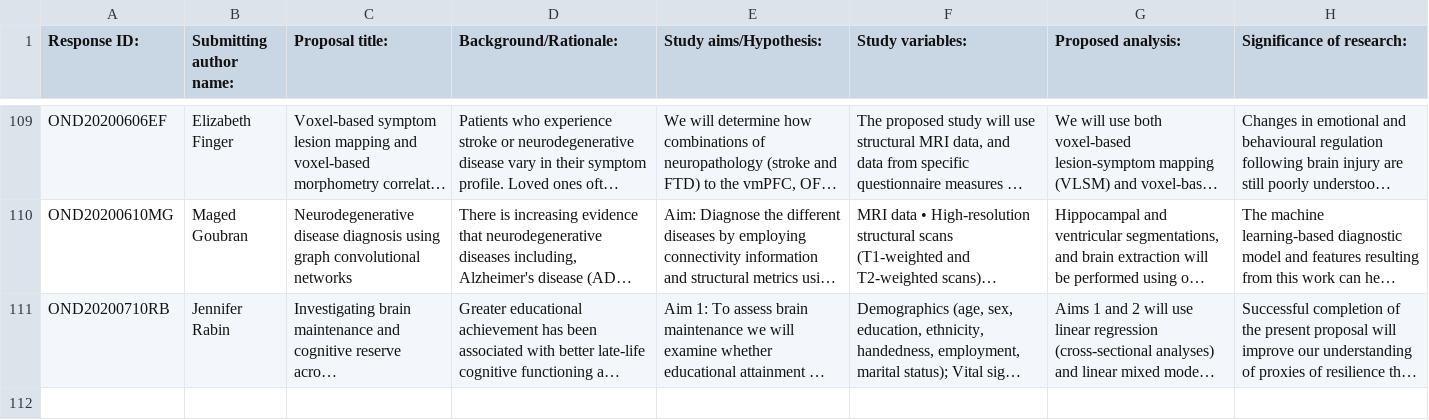
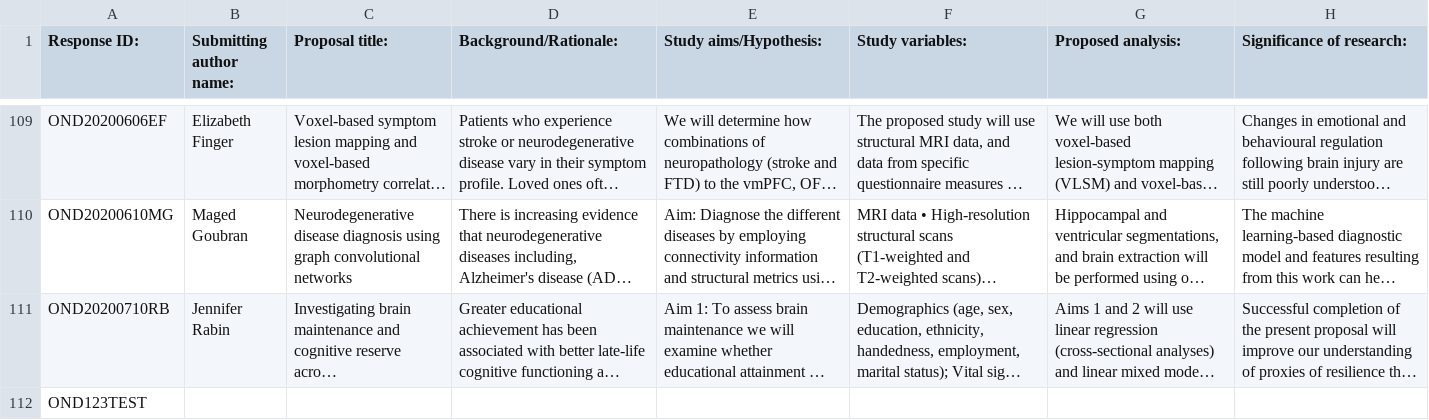
Before and after one commit to roblen001/document_similarity_checker, a CSV file: ONDRISubmissionPortalFullList .csv, drawn as a sheet; only a part is shown, gaps mark what is left out; long unchanged cells end in …; the diff names each change by its address in the sheet, - before the commit and + after, or states it on an @@ line.

```diff
--- a/ONDRISubmissionPortalFullList .csv
+++ b/ONDRISubmissionPortalFullList .csv
+row 112: OND123TEST
```
Also changed, not shown: 6 other files.
